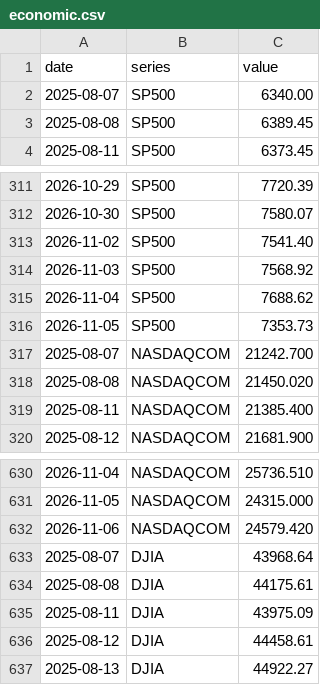
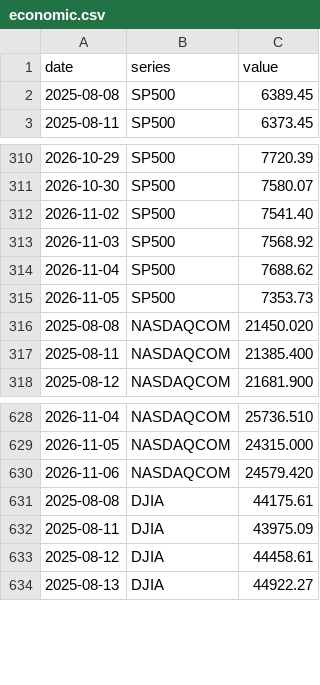
Before and after one commit to davidmold/spockpoll, a CSV file: economic.csv, drawn as a sheet; only a part is shown, gaps mark what is left out; the diff names each change by its address in the sheet, - before the commit and + after, or states it on an @@ line.

```diff
--- a/economic.csv
+++ b/economic.csv
-row 2: 2025-08-07 | SP500 | 6340.00
-row 317: 2025-08-07 | NASDAQCOM | 21242.700
-row 633: 2025-08-07 | DJIA | 43968.64
```
